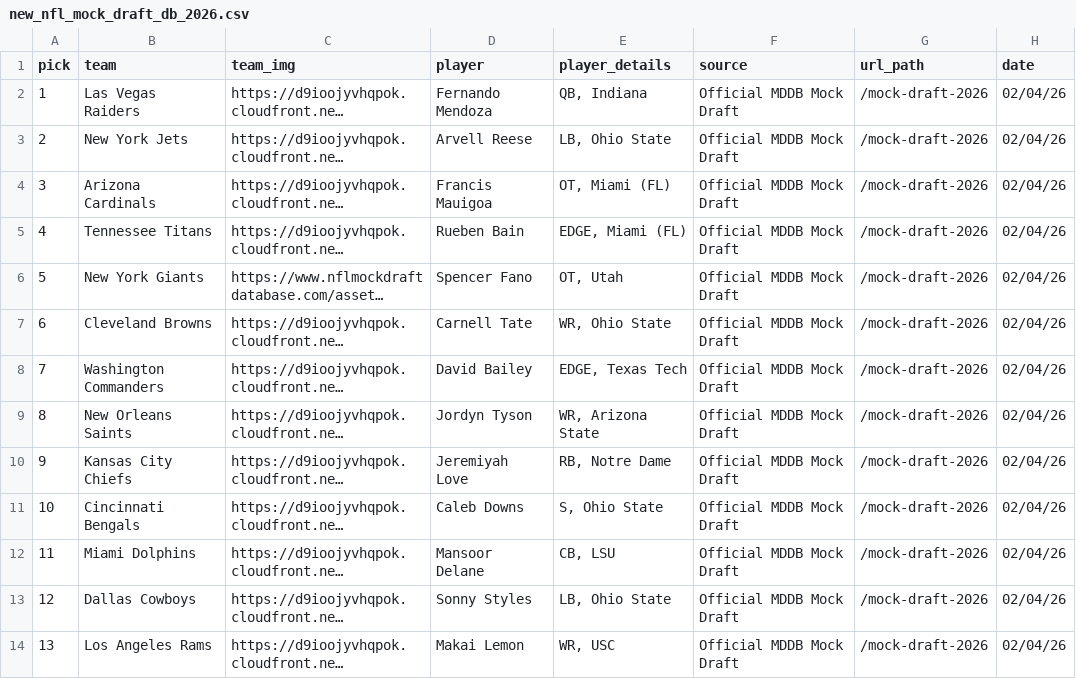
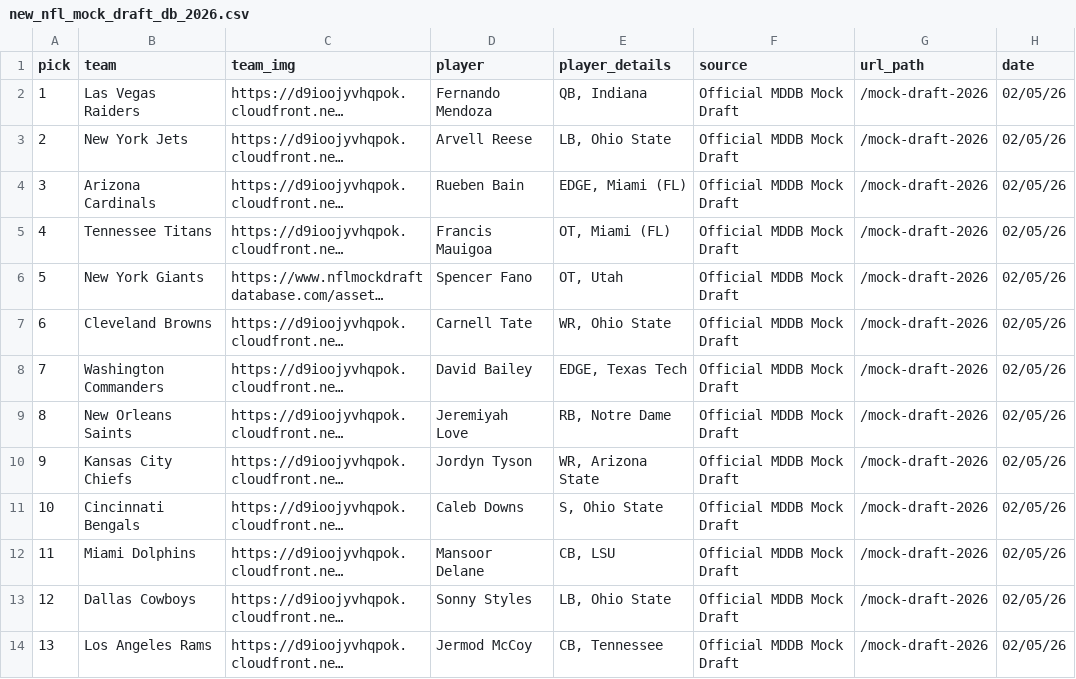
Before and after one commit to aaroncolesmith/data_nfl_mock_draft, a CSV file: data/new_nfl_mock_draft_db_2026.csv, drawn as a sheet; only a part is shown; long unchanged cells end in …; the diff covers the shown part only; the diff names each change by its address in the sheet, - before the commit and + after, or states it on an @@ line.

Commit message:
Update data

```diff
--- a/data/new_nfl_mock_draft_db_2026.csv
+++ b/data/new_nfl_mock_draft_db_2026.csv
-H2:H14 (date): 02/04/26
+H2:H14 (date): 02/05/26
-D4 (player): Francis Mauigoa
+D4 (player): Rueben Bain
-E4 (player_details): OT, Miami (FL)
+E4 (player_details): EDGE, Miami (FL)
-D5 (player): Rueben Bain
+D5 (player): Francis Mauigoa
-E5 (player_details): EDGE, Miami (FL)
+E5 (player_details): OT, Miami (FL)
-D9 (player): Jordyn Tyson
+D9 (player): Jeremiyah Love
-E9 (player_details): WR, Arizona State
+E9 (player_details): RB, Notre Dame
-D10 (player): Jeremiyah Love
+D10 (player): Jordyn Tyson
-E10 (player_details): RB, Notre Dame
+E10 (player_details): WR, Arizona State
-D14 (player): Makai Lemon
+D14 (player): Jermod McCoy
-E14 (player_details): WR, USC
+E14 (player_details): CB, Tennessee
```
Also changed, not shown: 51 edited cells elsewhere in this file, 1 other file.
